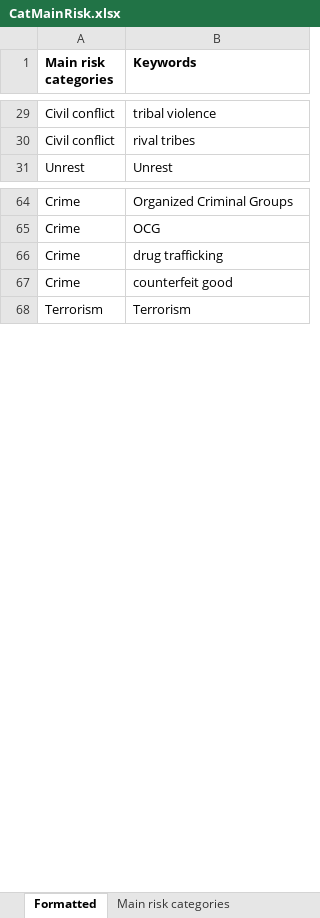
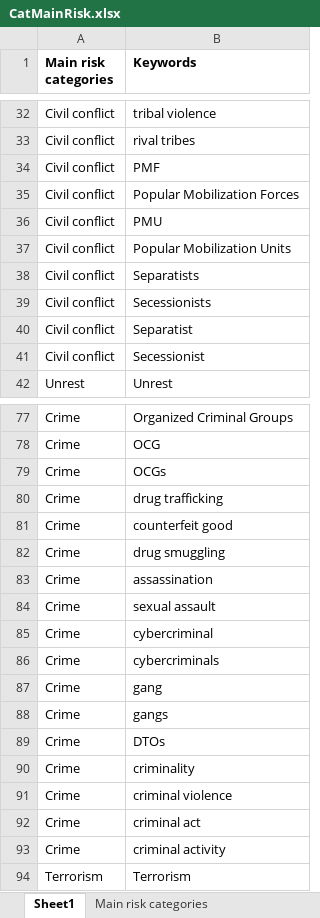
Before and after one commit to automationdigital01/autodigital, an Excel workbook: data/CatMainRisk.xlsx, sheet Sheet1, drawn as a sheet; only a part is shown, gaps mark what is left out; values as stored, in another font and other column widths than the file's, no borders; the diff covers the shown part only; the diff names each change by its address in the sheet, - before the commit and + after, or states it on an @@ line.

```diff
--- a/data/CatMainRisk.xlsx (sheet Sheet1)
+++ b/data/CatMainRisk.xlsx (sheet Sheet1)
-sheet tab: Formatted
+sheet tab: Sheet1
+row 34: Civil conflict | PMF
+row 35: Civil conflict | Popular Mobilization Forces
+row 36: Civil conflict | PMU
+row 37: Civil conflict | Popular Mobilization Units
+row 38: Civil conflict | Separatists
+row 39: Civil conflict | Secessionists
+row 40: Civil conflict | Separatist
+row 41: Civil conflict | Secessionist
+row 79: Crime | OCGs
+row 82: Crime | drug smuggling
+row 83: Crime | assassination
+row 84: Crime | sexual assault
+row 85: Crime | cybercriminal
+row 86: Crime | cybercriminals
+row 87: Crime | gang
+row 88: Crime | gangs
+row 89: Crime | DTOs
+row 90: Crime | criminality
+row 91: Crime | criminal violence
+row 92: Crime | criminal act
+row 93: Crime | criminal activity
```
Also changed, not shown: 46 added rows, 4 removed rows, 1 moved row and 5 edited cells elsewhere in this sheet, sheet Main risk categories, data/CatSubRisk.xlsx, data/CatThreatActor.xlsx.
